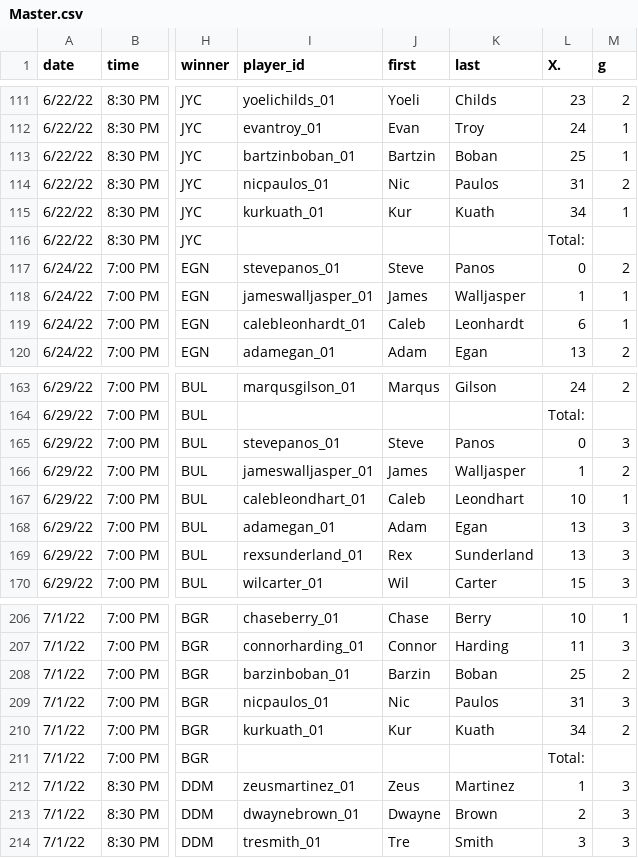
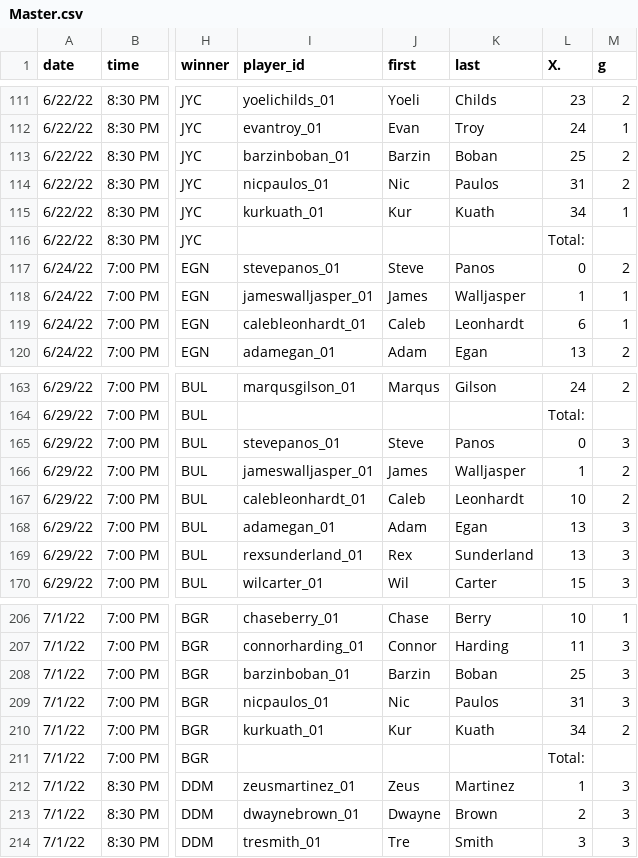
Before and after one commit to chardensoft/sportsdada, a CSV file: Powder/Master.csv, drawn as a sheet; only a part is shown, gaps mark what is left out; the diff names each change by its address in the sheet, - before the commit and + after, or states it on an @@ line.

```diff
--- a/Powder/Master.csv
+++ b/Powder/Master.csv
-I113 (player_id): bartzinboban_01
+I113 (player_id): barzinboban_01
-J113 (first): Bartzin
+J113 (first): Barzin
-M113 (g): 1
+M113 (g): 2
-I167 (player_id): calebleondhart_01
+I167 (player_id): calebleonhardt_01
-K167 (last): Leondhart
+K167 (last): Leonhardt
-M167 (g): 1
+M167 (g): 2
-M208 (g): 2
+M208 (g): 3
```
Also changed, not shown: Powder/Player.csv, 6 other files.
